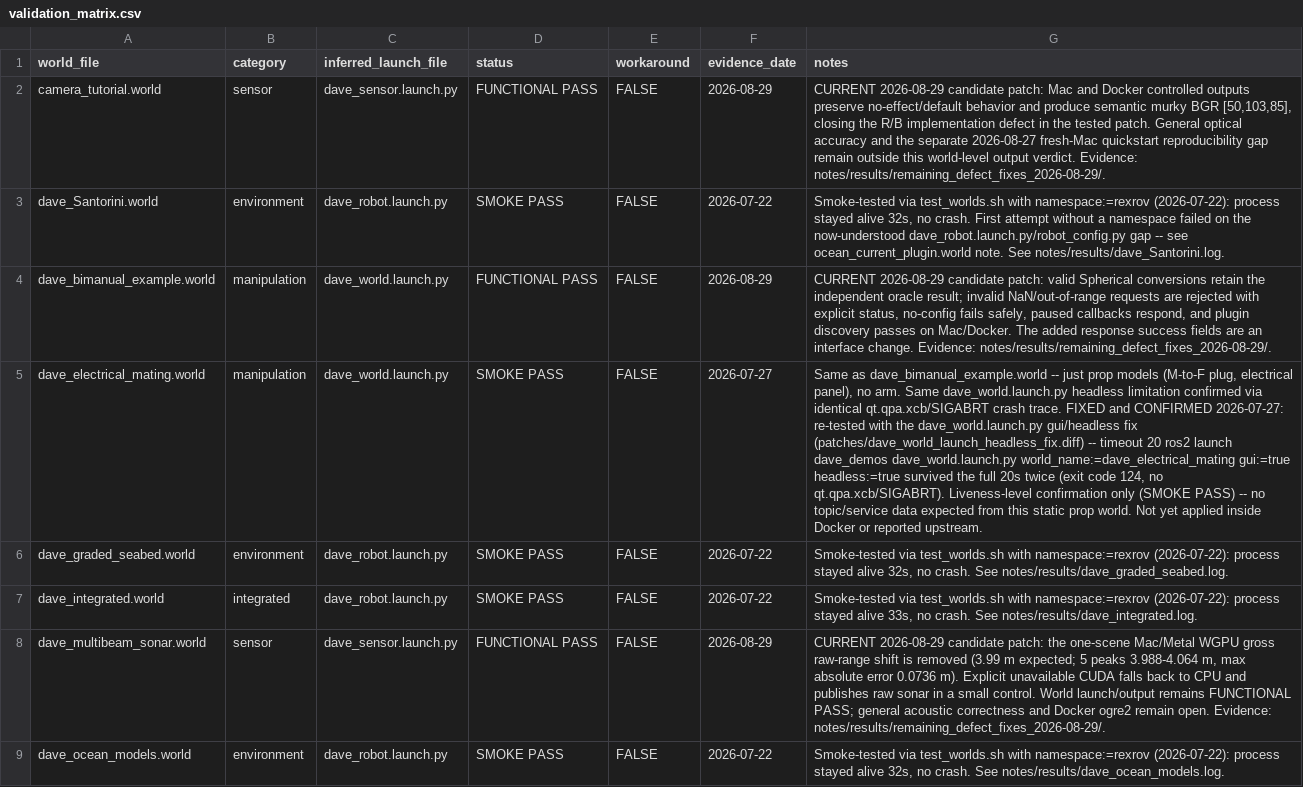
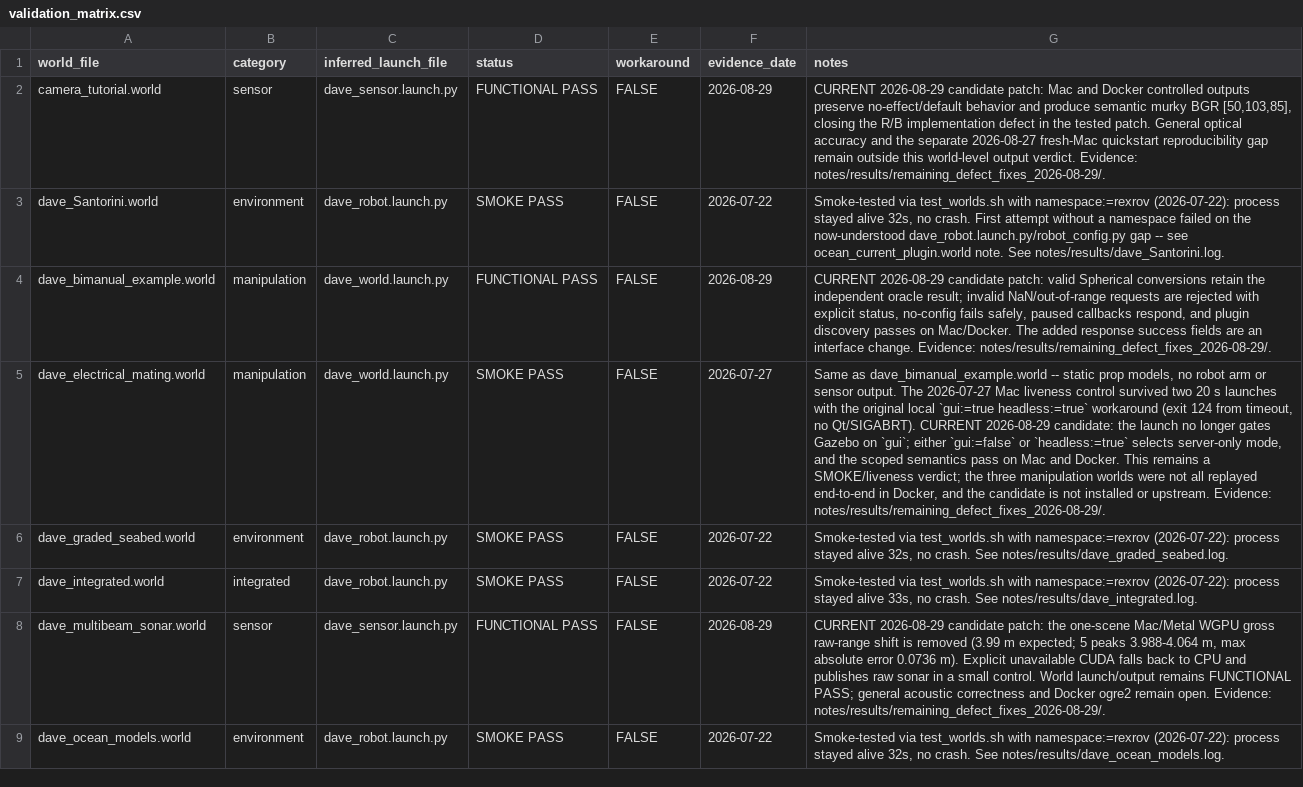
Before and after one commit to IOES-Lab/ROS2_Lyrical_MacOS_Native_AppleSilicon, a CSV file: notes/validation_matrix.csv, drawn as a sheet; only a part is shown; the diff covers the shown part only; the diff names each change by its address in the sheet, - before the commit and + after, or states it on an @@ line.

Commit message:
Guard the WGPU frequency boundary and finish verdict propagation
The 319-bin planar control did not cover the shader's fixed 4096-element
workgroup arrays. Reject frequency counts above 4096 before GPU
initialization so the existing C++ null-result path can fall back to CPU,
and add a 4097-bin unit test plus a shader-side guard.

Regenerate the multibeam and source-guide candidate patches, record their
new hashes, and replace current pre-candidate launch and sonar wording
without rewriting dated evidence. Propagate the same scoped verdict to
seven Notion current pages and record the seventeenth Wiki correction.

Validation:
- all eight candidate patches apply in dependency order
- reconstructed candidate matches 246/246 tracked files
- cargo test --lib: 1 passed; cargo check: passed
- 19 Python files compile; 32 world/package XML files parse
- 117 JSON files parse; validation matrix is 19 rows x 7 columns
- 476 local Markdown links, including 4 anchored links: 0 broken
- 14 patch hashes match; git diff --check passes

```diff
--- a/notes/validation_matrix.csv
+++ b/notes/validation_matrix.csv
-G5 (notes): …dave_bimanual_example.world -- just prop models (M-to-F plug, electrical panel), no arm. Same dave_world.launch.py headless limitation confirmed via identical qt.qpa.xcb/SIGABRT crash trace. FIXED and CONFIRMED 2026-07-27: re-tested with the dave_world.launch.py gui/headless fix (patches/dave_world_launch_headless_fix.diff) -- timeout 20 ros2 launch dave_demos dave_world.launch.py world_name:=dave_electrical_mating gui:=true headless:=true survived the full 20s twice (exit code 124, no qt.qpa.xcb/SIGABRT). Liveness-level confirmation only (SMOKE PASS) -- no topic/service data expected from this static prop world. Not yet applied inside Docker or reported upstream.
+G5 (notes): …dave_bimanual_example.world -- static prop models, no robot arm or sensor output. The 2026-07-27 Mac liveness control survived two 20 s launches with the original local `gui:=true headless:=true` workaround (exit 124 from timeout, no Qt/SIGABRT). CURRENT 2026-08-29 candidate: the launch no longer gates Gazebo on `gui`; either `gui:=false` or `headless:=true` selects server-only mode, and the scoped semantics pass on Mac and Docker. This remains a SMOKE/liveness verdict; the three manipulation worlds were not all replayed end-to-end in Docker, and the candidate is not installed or upstream. Evidence: notes/results/remaining_defect_fixes_2026-08-29/.
```
Also changed, not shown: 1 edited cell elsewhere in this file, 17 other files.
